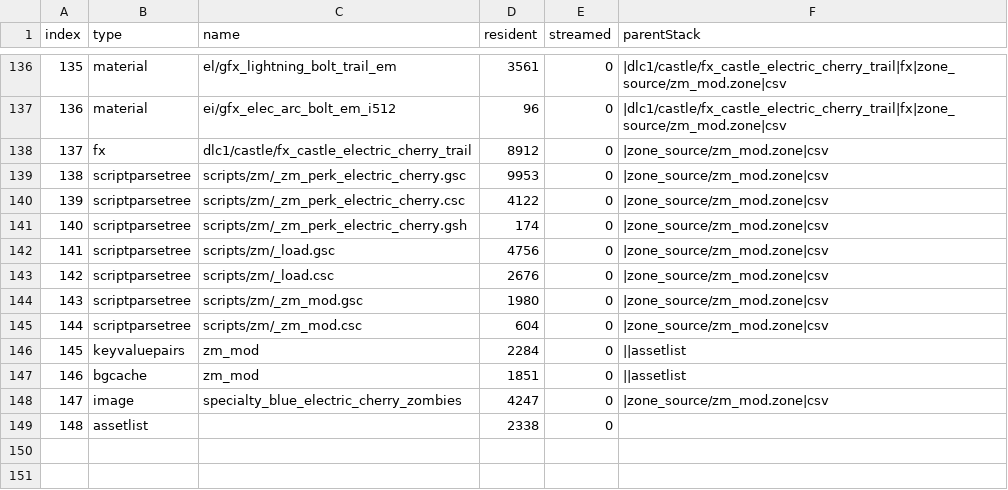
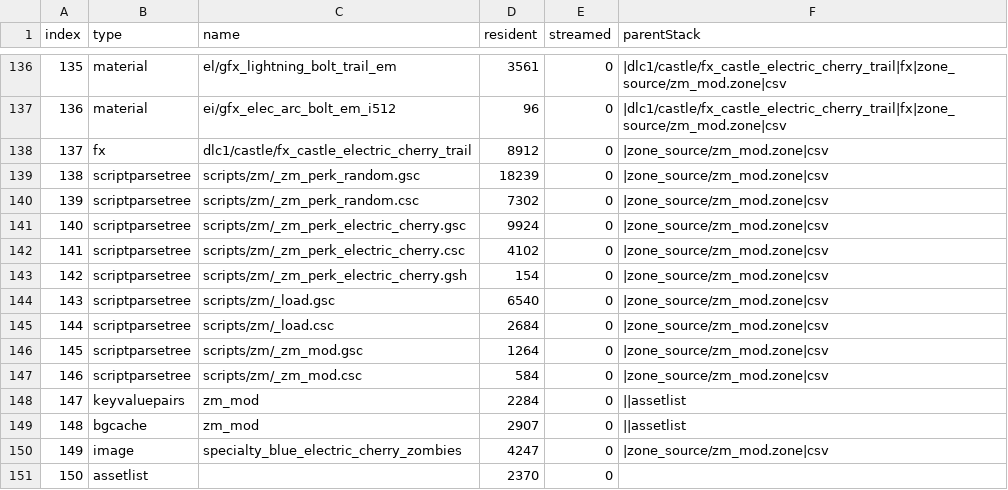
Before and after one commit to Dreadbread76/perk_limit_progression, a CSV file: zone_source/all/assetinfo/zm_mod.csv, drawn as a sheet; only a part is shown, gaps mark what is left out; addresses are those after the commit; the diff names each change by its address in the sheet, - before the commit and + after, or states it on an @@ line.

```diff
--- a/zone_source/all/assetinfo/zm_mod.csv
+++ b/zone_source/all/assetinfo/zm_mod.csv
+row 139: 138 | scriptparsetree | scripts/zm/_zm_perk_random.gsc | 18239 | 0 | |zone_source/zm_mod.zone|csv
+row 140: 139 | scriptparsetree | scripts/zm/_zm_perk_random.csc | 7302 | 0 | |zone_source/zm_mod.zone|csv
@@ column A (index) renumbered from row 141 down @@
-D141 (resident): 9953
+D141 (resident): 9924
-D142 (resident): 4122
+D142 (resident): 4102
-D143 (resident): 174
+D143 (resident): 154
-D144 (resident): 4756
+D144 (resident): 6540
-D145 (resident): 2676
+D145 (resident): 2684
-D146 (resident): 1980
+D146 (resident): 1264
-D147 (resident): 604
+D147 (resident): 584
-D149 (resident): 1851
+D149 (resident): 2907
-D151 (resident): 2338
+D151 (resident): 2370
```
Also changed, not shown: zone_source/all/assetinfo/zm_mod_poolinfo.csv, zone_source/all/assetlist/zm_mod.csv, 24 other files.
